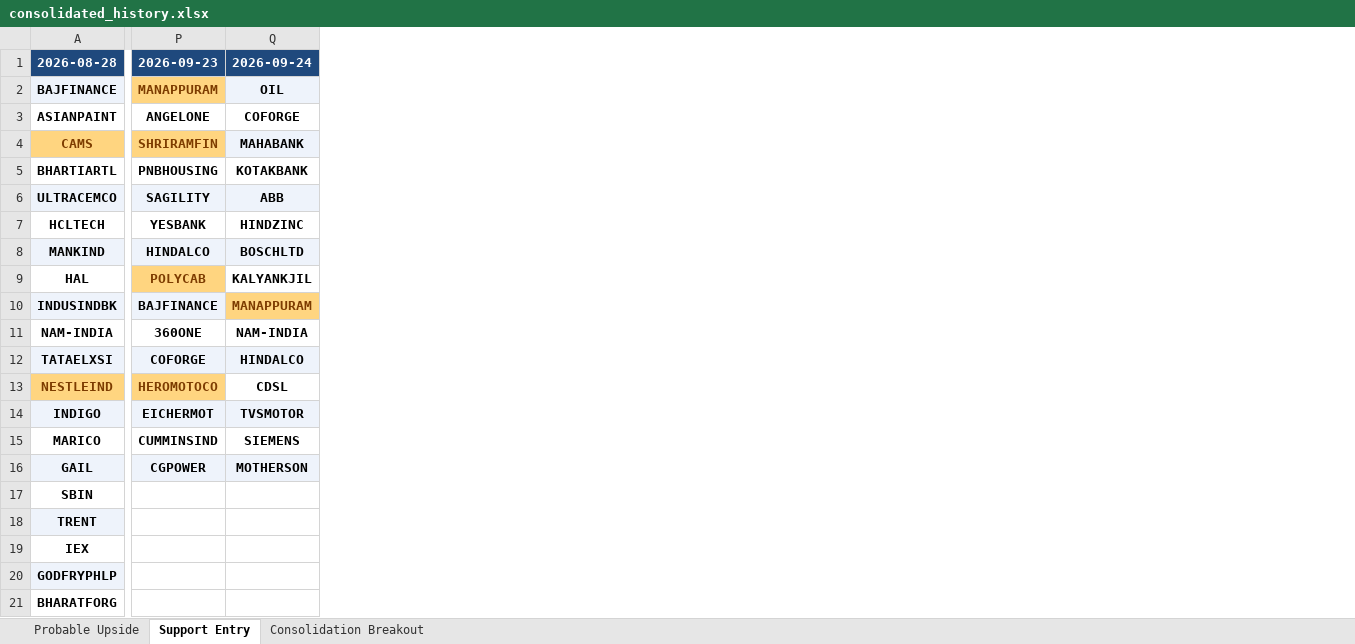
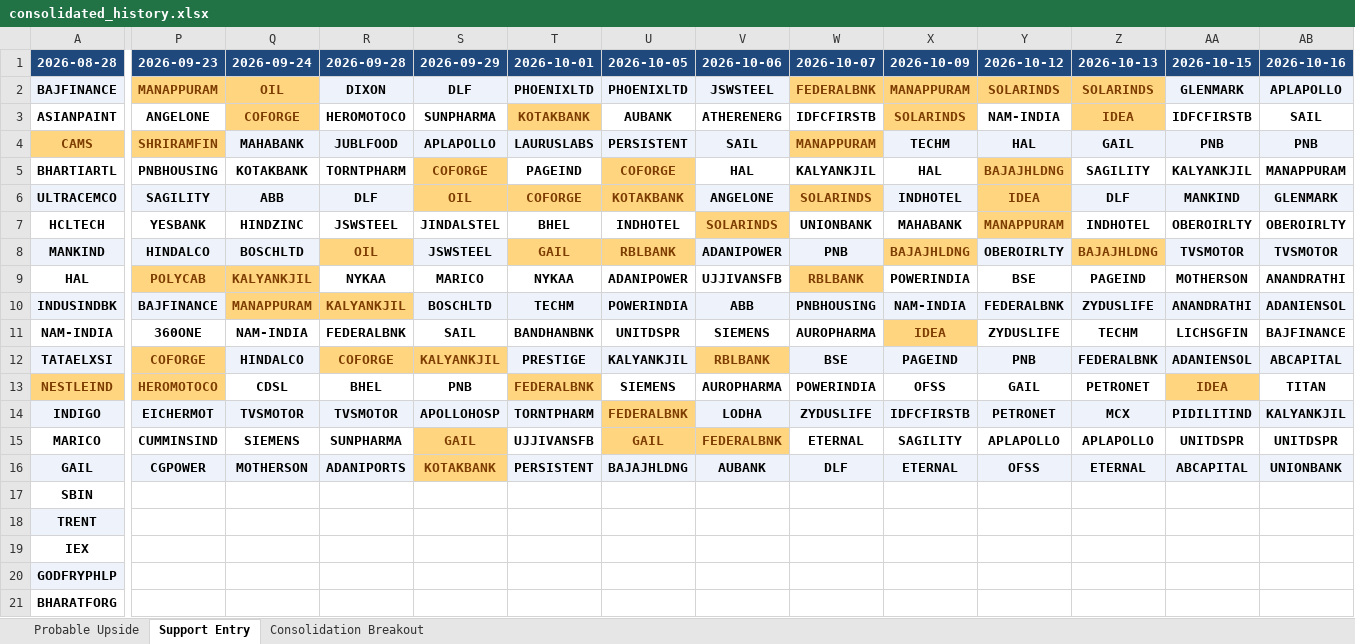
Before and after one commit to sushilray11/My_Project, an Excel workbook: Analysis/exports/consolidated_history.xlsx, sheet Support Entry, drawn as a sheet; only a part is shown, gaps mark what is left out; values as stored, in another font and other column widths than the file's, no borders; the diff names each change by its address in the sheet, - before the commit and + after, or states it on an @@ line.

```diff
--- a/Analysis/exports/consolidated_history.xlsx (sheet Support Entry)
+++ b/Analysis/exports/consolidated_history.xlsx (sheet Support Entry)
+column R (2026-09-28), rows 2-16: DIXON | HEROMOTOCO | JUBLFOOD | TORNTPHARM | DLF | JSWSTEEL | OIL | NYKAA | KALYANKJIL | FEDERALBNK | COFORGE | BHEL | TVSMOTOR | SUNPHARMA | ADANIPORTS
+column S (2026-09-29), rows 2-16: DLF | SUNPHARMA | APLAPOLLO | COFORGE | OIL | JINDALSTEL | JSWSTEEL | MARICO | BOSCHLTD | SAIL | KALYANKJIL | PNB | APOLLOHOSP | GAIL | KOTAKBANK
+column T (2026-10-01), rows 2-16: PHOENIXLTD | KOTAKBANK | LAURUSLABS | PAGEIND | COFORGE | BHEL | GAIL | NYKAA | TECHM | BANDHANBNK | PRESTIGE | FEDERALBNK | TORNTPHARM | UJJIVANSFB | PERSISTENT
+column U (2026-10-05), rows 2-16: PHOENIXLTD | AUBANK | PERSISTENT | COFORGE | KOTAKBANK | INDHOTEL | RBLBANK | ADANIPOWER | POWERINDIA | UNITDSPR | KALYANKJIL | SIEMENS | FEDERALBNK | GAIL | BAJAJHLDNG
+column V (2026-10-06), rows 2-16: JSWSTEEL | ATHERENERG | SAIL | HAL | ANGELONE | SOLARINDS | ADANIPOWER | UJJIVANSFB | ABB | SIEMENS | RBLBANK | AUROPHARMA | LODHA | FEDERALBNK | AUBANK
+column W (2026-10-07), rows 2-16: FEDERALBNK | IDFCFIRSTB | MANAPPURAM | KALYANKJIL | SOLARINDS | UNIONBANK | PNB | RBLBANK | PNBHOUSING | AUROPHARMA | BSE | POWERINDIA | ZYDUSLIFE | ETERNAL | DLF
+column X (2026-10-09), rows 2-16: MANAPPURAM | SOLARINDS | TECHM | HAL | INDHOTEL | MAHABANK | BAJAJHLDNG | POWERINDIA | NAM-INDIA | IDEA | PAGEIND | OFSS | IDFCFIRSTB | SAGILITY | ETERNAL
+column Y (2026-10-12), rows 2-16: SOLARINDS | NAM-INDIA | HAL | BAJAJHLDNG | IDEA | MANAPPURAM | OBEROIRLTY | BSE | FEDERALBNK | ZYDUSLIFE | PNB | GAIL | PETRONET | APLAPOLLO | OFSS
+column Z (2026-10-13), rows 2-16: SOLARINDS | IDEA | GAIL | SAGILITY | DLF | INDHOTEL | BAJAJHLDNG | PAGEIND | ZYDUSLIFE | TECHM | FEDERALBNK | PETRONET | MCX | APLAPOLLO | ETERNAL
+column AA (2026-10-15), rows 2-16: GLENMARK | IDFCFIRSTB | PNB | KALYANKJIL | MANKIND | OBEROIRLTY | TVSMOTOR | MOTHERSON | ANANDRATHI | LICHSGFIN | ADANIENSOL | IDEA | PIDILITIND | UNITDSPR | ABCAPITAL
+column AB (2026-10-16), rows 2-16: APLAPOLLO | SAIL | PNB | MANAPPURAM | GLENMARK | OBEROIRLTY | TVSMOTOR | ANANDRATHI | ADANIENSOL | BAJFINANCE | ABCAPITAL | TITAN | KALYANKJIL | UNITDSPR | UNIONBANK
-Q2:Q3 text colour: black
+Q2:Q3 text colour: #7D3C00
-Q2 fill: #EEF3FB
+Q2 fill: #FFD580
-Q3 fill: none
+Q3 fill: #FFD580
@@ Q9 fill: none → #FFD580, text colour: black → #7D3C00 @@
@@ P12 text colour: black → #7D3C00, fill: #EEF3FB → #FFD580 @@
```
Also changed, not shown: sheet Probable Upside, sheet Consolidation Breakout, Analysis/exports/backtest_results.xlsx, Analysis/exports/screener_master.xlsx, 23 other files.
